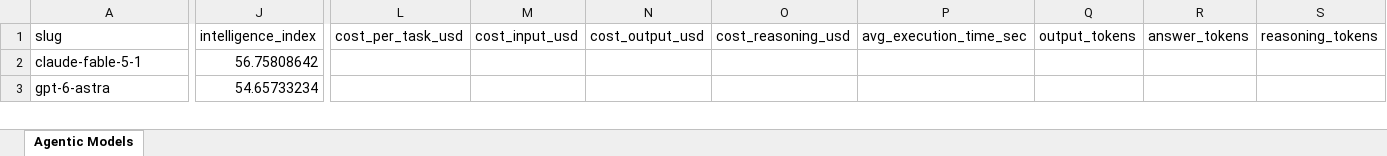
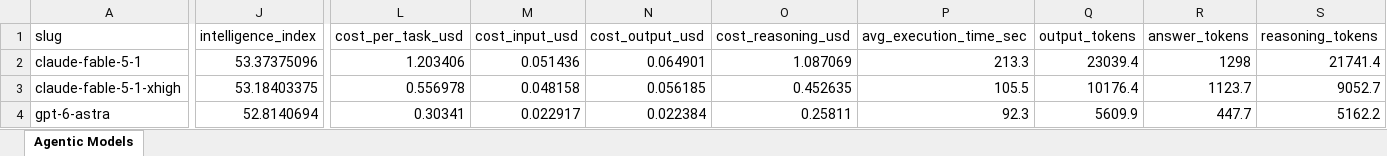
Before and after one commit to ons96/coding-agents-leaderboard, an Excel workbook: data/artificial_analysis_agentic_models.xlsx, sheet Agentic Models, drawn as a sheet; only a part is shown, gaps mark what is left out; values as stored, in another font and other column widths than the file's, no borders; addresses are those after the commit; rows hold the shown columns only; the diff covers the shown part only; the diff names each change by its address in the sheet, - before the commit and + after, or states it on an @@ line.

Commit message:
fix: models tab estimates + models_full scrape_date crash
- models_full.html froze at Loading: META lacked scrape_date, template
  called .slice() on undefined. build_index_tab.py now emits it (CSV
  mtime) and template guards for missing key.
- models.html cost/time/token columns were all empty: source page
  models/capabilities/agentic 404s and fallback page carries no
  costPerTask fields. intel_index_full_extract.py now writes full
  per-task estimate breakdowns (cost split, tokens, time) and
  src/main.py backfills the models tab from those estimates (measured
  values would win if the page returns).
- scrape.yml: run extractor before main.py so same-run estimates used.

```diff
--- a/data/artificial_analysis_agentic_models.xlsx (sheet Agentic Models)
+++ b/data/artificial_analysis_agentic_models.xlsx (sheet Agentic Models)
-J2 (intelligence_index): 56.75808642
+J2 (intelligence_index): 53.37375096
-L2 (cost_per_task_usd): (empty)
+L2 (cost_per_task_usd): 1.203406
-M2 (cost_input_usd): (empty)
+M2 (cost_input_usd): 0.051436
-N2 (cost_output_usd): (empty)
+N2 (cost_output_usd): 0.064901
-O2 (cost_reasoning_usd): (empty)
+O2 (cost_reasoning_usd): 1.087069
-P2 (avg_execution_time_sec): (empty)
+P2 (avg_execution_time_sec): 213.3
-Q2 (output_tokens): (empty)
+Q2 (output_tokens): 23039.4
-R2 (answer_tokens): (empty)
+R2 (answer_tokens): 1298
-S2 (reasoning_tokens): (empty)
+S2 (reasoning_tokens): 21741.4
+row 3: claude-fable-5-1-xhigh | 53.18403375 | 0.556978 | 0.048158 | 0.056185 | 0.452635 | 105.5 | 10176.4 | 1123.7 | 9052.7
-J4 (intelligence_index): 54.65733234
+J4 (intelligence_index): 52.8140694
-L4 (cost_per_task_usd): (empty)
+L4 (cost_per_task_usd): 0.30341
-M4 (cost_input_usd): (empty)
+M4 (cost_input_usd): 0.022917
-N4 (cost_output_usd): (empty)
+N4 (cost_output_usd): 0.022384
-O4 (cost_reasoning_usd): (empty)
+O4 (cost_reasoning_usd): 0.25811
-P4 (avg_execution_time_sec): (empty)
+P4 (avg_execution_time_sec): 92.3
-Q4 (output_tokens): (empty)
+Q4 (output_tokens): 5609.9
-R4 (answer_tokens): (empty)
+R4 (answer_tokens): 447.7
-S4 (reasoning_tokens): (empty)
+S4 (reasoning_tokens): 5162.2
```
Also changed, not shown: 8 added rows, 8 removed rows and 267 edited cells elsewhere in this sheet, data/artificial_analysis_coding_agents.xlsx, 16 other files.
